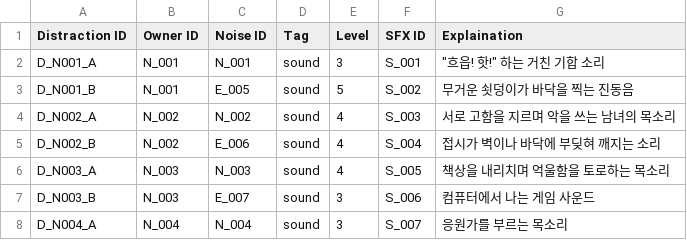
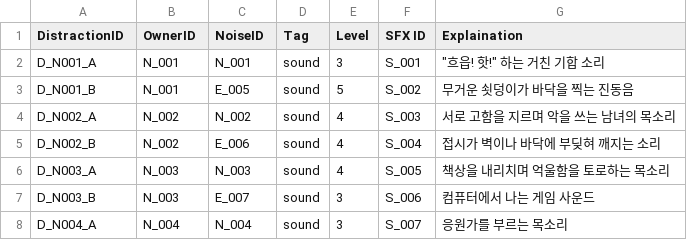
Before and after one commit to whoman4233/CanISleepTonight, a CSV file: Assets/08_Data/CSV/Distraction.csv, drawn as a sheet; only a part is shown.

```diff
--- a/Assets/08_Data/CSV/Distraction.csv
+++ b/Assets/08_Data/CSV/Distraction.csv
@@ -1,2 +1,2 @@
-Distraction ID,Owner ID,Noise ID,Tag,Level,SFX ID,Explaination
+DistractionID,OwnerID,NoiseID,Tag,Level,SFX ID,Explaination
 D_N001_A,N_001,N_001,sound,3,S_001,"""흐읍! 핫!"" 하는 거친 기합 소리"
```
Also changed, not shown: Assets/08_Data/CSV/Neighbor.csv, 15 other files.
